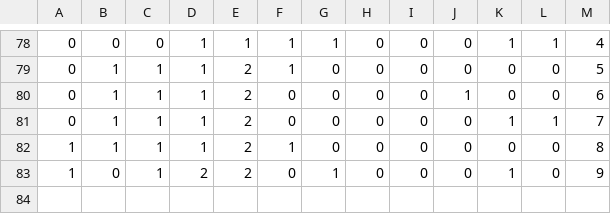
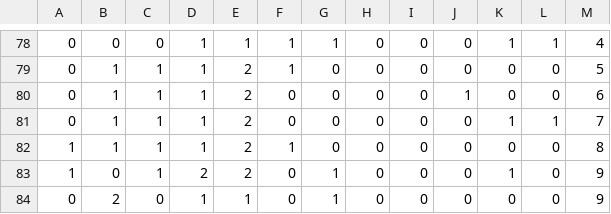
Before and after one commit to kazaina/Imagic, a CSV file: Recommand_app/code/response_data.csv, drawn as a sheet; only a part is shown, gaps mark what is left out.

```diff
--- a/Recommand_app/code/response_data.csv
+++ b/Recommand_app/code/response_data.csv
@@ -83 +83,2 @@
 1,0,1,2,2,0,1,0,0,0,1,0,9
+0,2,0,1,1,0,1,0,0,0,0,0,9
```
